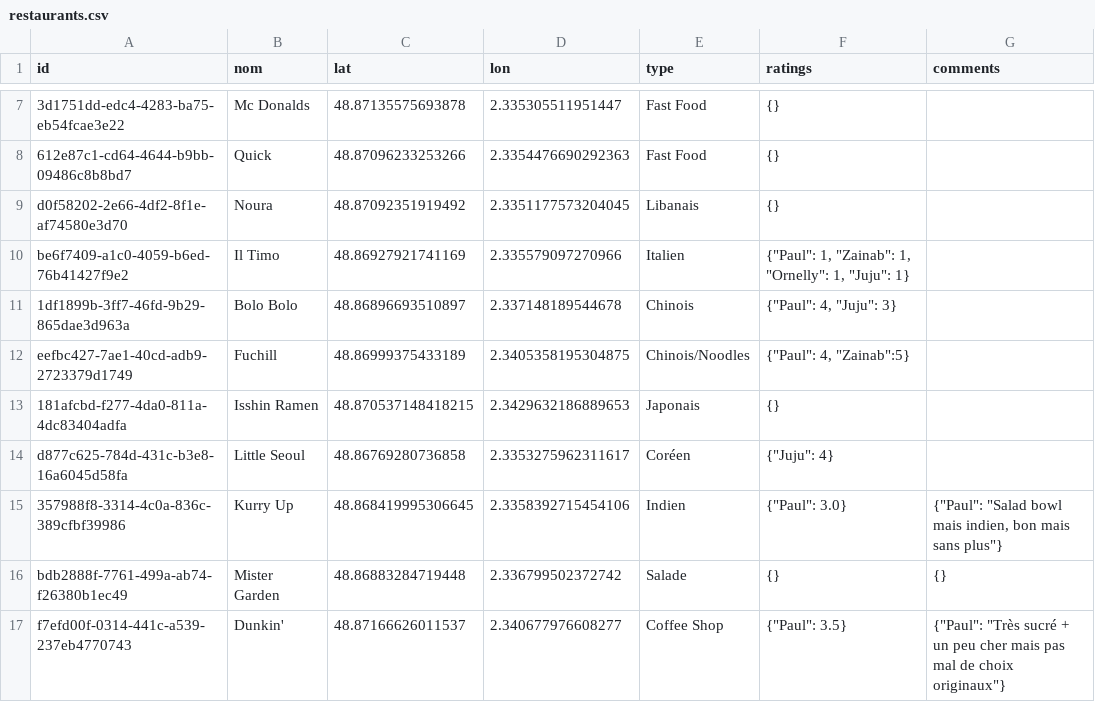
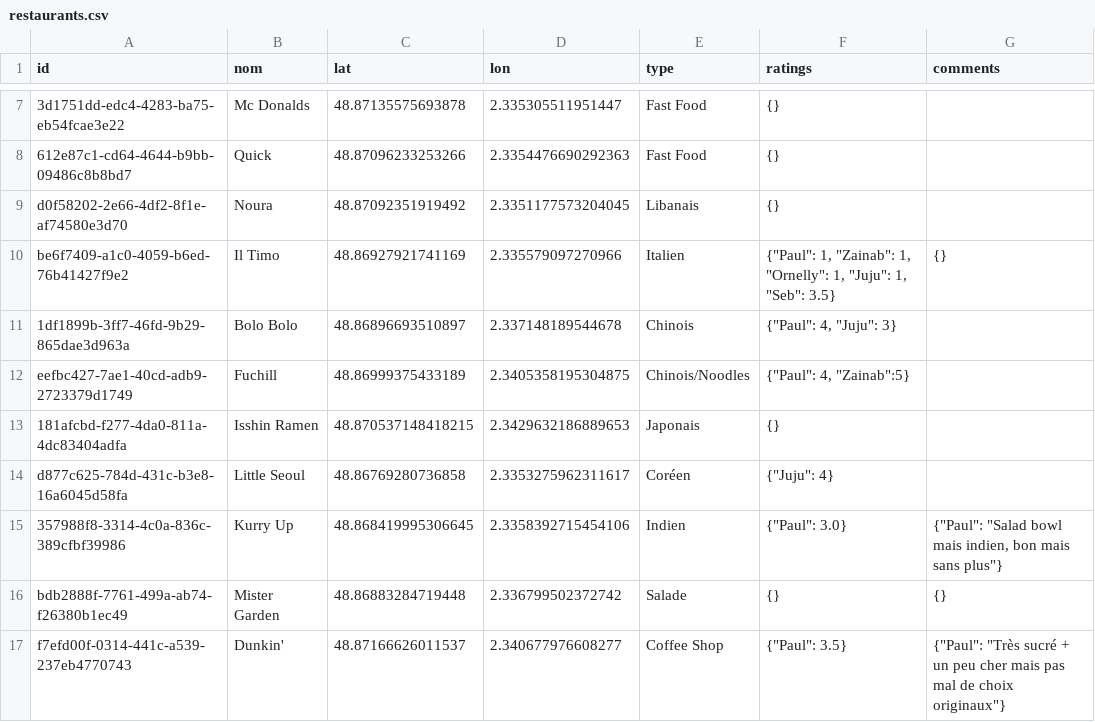
Before and after one commit to Xuoner/cartedejeuners, a CSV file: restaurants.csv, drawn as a sheet; only a part is shown, gaps mark what is left out; the diff names each change by its address in the sheet, - before the commit and + after, or states it on an @@ line.

Commit message:
Note/commentaire ajouté pour Il Timo

```diff
--- a/restaurants.csv
+++ b/restaurants.csv
-F10 (ratings): …1, "Juju": 1}
+F10 (ratings): …1, "Juju": 1, "Seb": 3.5}
-G10 (comments): (empty)
+G10 (comments): {}
```
